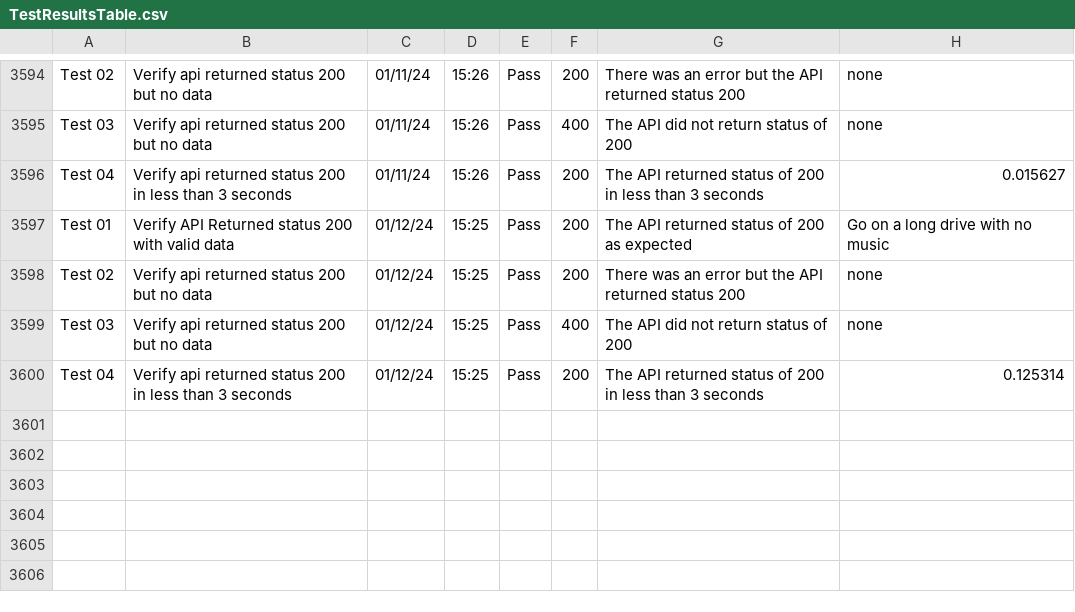
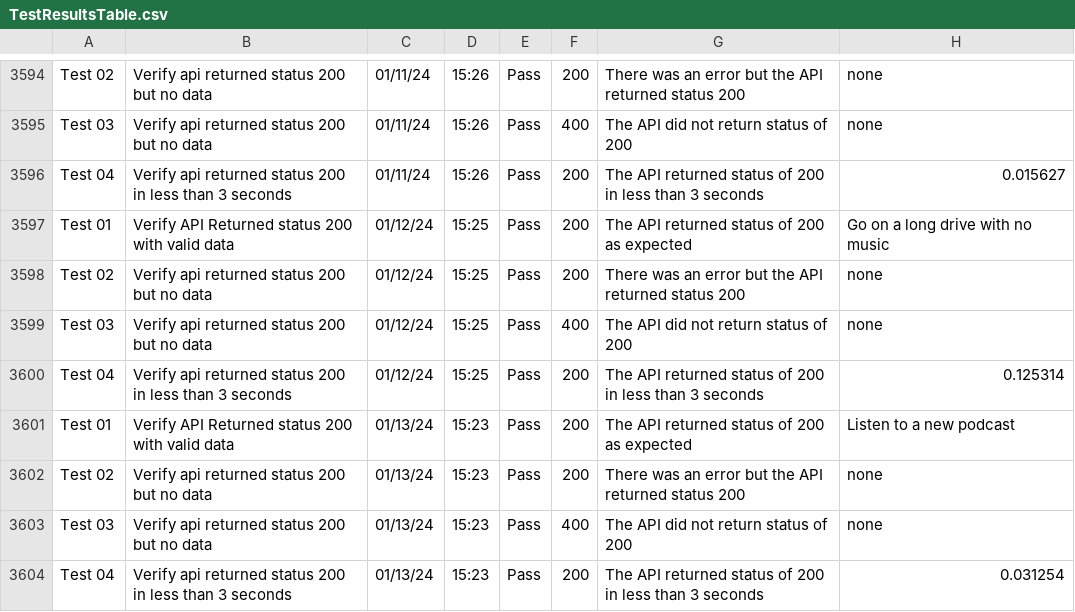
Before and after one commit to libcarter/libcarter.github.io, a CSV file: TestResultsTable.csv, drawn as a sheet; only a part is shown, gaps mark what is left out.

```diff
--- a/TestResultsTable.csv
+++ b/TestResultsTable.csv
@@ -3600 +3600,5 @@ Test 03,Verify api returned status 200 but no data,01/12/24,15:25,Pass,400,The A
 Test 04,Verify api returned status 200 in less than 3 seconds,01/12/24,15:25,Pass,200,The API returned status of 200 in less than 3 seconds,0.125314
+Test 01,Verify API Returned status 200 with valid data,01/13/24,15:23,Pass,200,The API returned status of 200 as expected,Listen to a new podcast
+Test 02,Verify api returned status 200 but no data,01/13/24,15:23,Pass,200,There was an error but the API returned status 200,none
+Test 03,Verify api returned status 200 but no data,01/13/24,15:23,Pass,400,The API did not return status of 200,none
+Test 04,Verify api returned status 200 in less than 3 seconds,01/13/24,15:23,Pass,200,The API returned status of 200 in less than 3 seconds,0.031254
```
Also changed, not shown: 2 other files.
